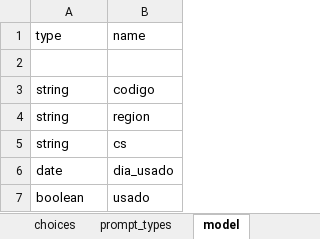
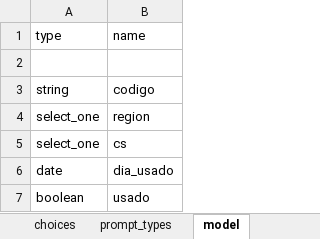
Before and after one commit to dotieono/app-designer, an Excel workbook: app/config/tables/codigos/forms/codigos/codigos.xlsx, sheet model, drawn as a sheet; values as stored, in another font and other column widths than the file's, no borders; the diff names each change by its address in the sheet, - before the commit and + after, or states it on an @@ line.

```diff
--- a/app/config/tables/codigos/forms/codigos/codigos.xlsx (sheet model)
+++ b/app/config/tables/codigos/forms/codigos/codigos.xlsx (sheet model)
-A4:A5: string
+A4:A5: select_one
```
Also changed, not shown: sheet survey, 9 other files.
